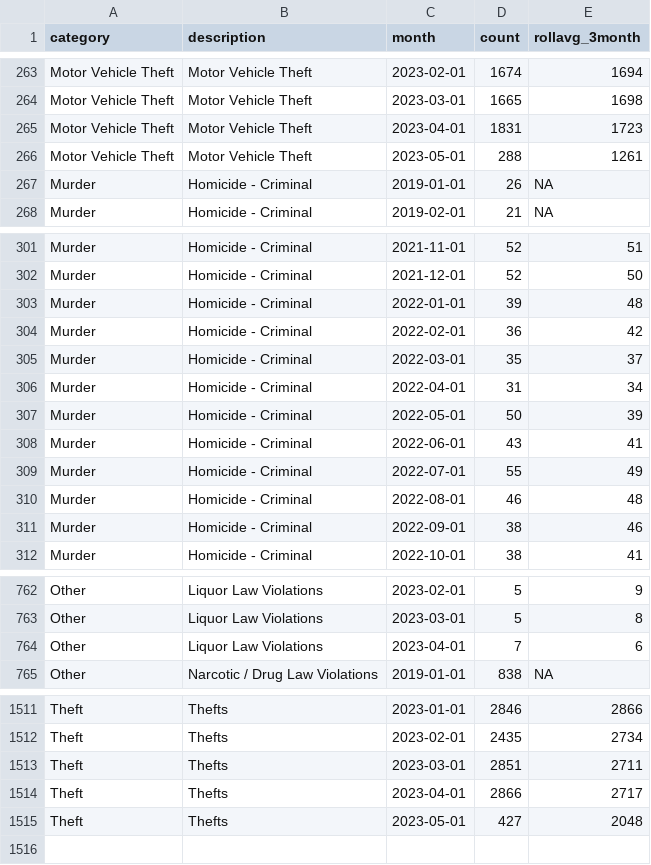
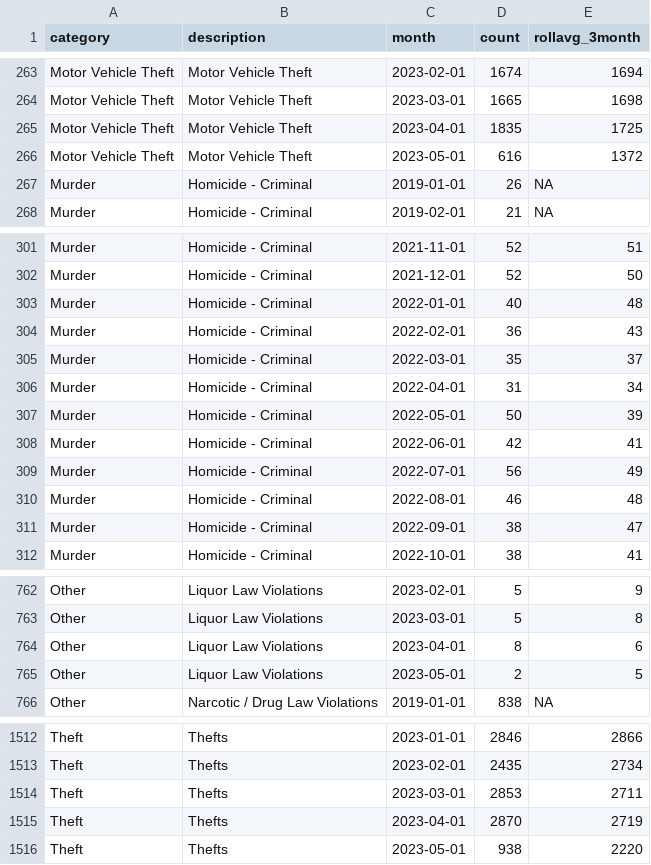
Before and after one commit to abcotvdata/safetytracker_philadelphia, a CSV file: data/output/monthly/citywide_detailed_monthly.csv, drawn as a sheet; only a part is shown, gaps mark what is left out; the diff covers the shown part only.

Commit message:
New crime data collected

```diff
--- a/data/output/monthly/citywide_detailed_monthly.csv
+++ b/data/output/monthly/citywide_detailed_monthly.csv
@@ -264,4 +264,4 @@ Motor Vehicle Theft,Motor Vehicle Theft,2023-02-01,1674,1694
 Motor Vehicle Theft,Motor Vehicle Theft,2023-03-01,1665,1698
-Motor Vehicle Theft,Motor Vehicle Theft,2023-04-01,1831,1723
-Motor Vehicle Theft,Motor Vehicle Theft,2023-05-01,288,1261
+Motor Vehicle Theft,Motor Vehicle Theft,2023-04-01,1835,1725
+Motor Vehicle Theft,Motor Vehicle Theft,2023-05-01,616,1372
 Murder,Homicide - Criminal,2019-01-01,26,NA
@@ -302,4 +302,4 @@ Murder,Homicide - Criminal,2021-11-01,52,51
 Murder,Homicide - Criminal,2021-12-01,52,50
-Murder,Homicide - Criminal,2022-01-01,39,48
-Murder,Homicide - Criminal,2022-02-01,36,42
+Murder,Homicide - Criminal,2022-01-01,40,48
+Murder,Homicide - Criminal,2022-02-01,36,43
 Murder,Homicide - Criminal,2022-03-01,35,37
@@ -307,6 +307,6 @@ Murder,Homicide - Criminal,2022-04-01,31,34
 Murder,Homicide - Criminal,2022-05-01,50,39
-Murder,Homicide - Criminal,2022-06-01,43,41
-Murder,Homicide - Criminal,2022-07-01,55,49
+Murder,Homicide - Criminal,2022-06-01,42,41
+Murder,Homicide - Criminal,2022-07-01,56,49
 Murder,Homicide - Criminal,2022-08-01,46,48
-Murder,Homicide - Criminal,2022-09-01,38,46
+Murder,Homicide - Criminal,2022-09-01,38,47
 Murder,Homicide - Criminal,2022-10-01,38,41
@@ -763,3 +763,4 @@ Other,Liquor Law Violations,2023-02-01,5,9
 Other,Liquor Law Violations,2023-03-01,5,8
-Other,Liquor Law Violations,2023-04-01,7,6
+Other,Liquor Law Violations,2023-04-01,8,6
+Other,Liquor Law Violations,2023-05-01,2,5
 Other,Narcotic / Drug Law Violations,2019-01-01,838,NA
@@ -1512,4 +1513,4 @@ Theft,Thefts,2023-01-01,2846,2866
 Theft,Thefts,2023-02-01,2435,2734
-Theft,Thefts,2023-03-01,2851,2711
-Theft,Thefts,2023-04-01,2866,2717
-Theft,Thefts,2023-05-01,427,2048
+Theft,Thefts,2023-03-01,2853,2711
+Theft,Thefts,2023-04-01,2870,2719
+Theft,Thefts,2023-05-01,938,2220
```
Also changed, not shown: 61 edited cells elsewhere in this file, data/output/city/citywide_detailed.csv, data/output/districts/assaults_district.csv, 44 other files.
